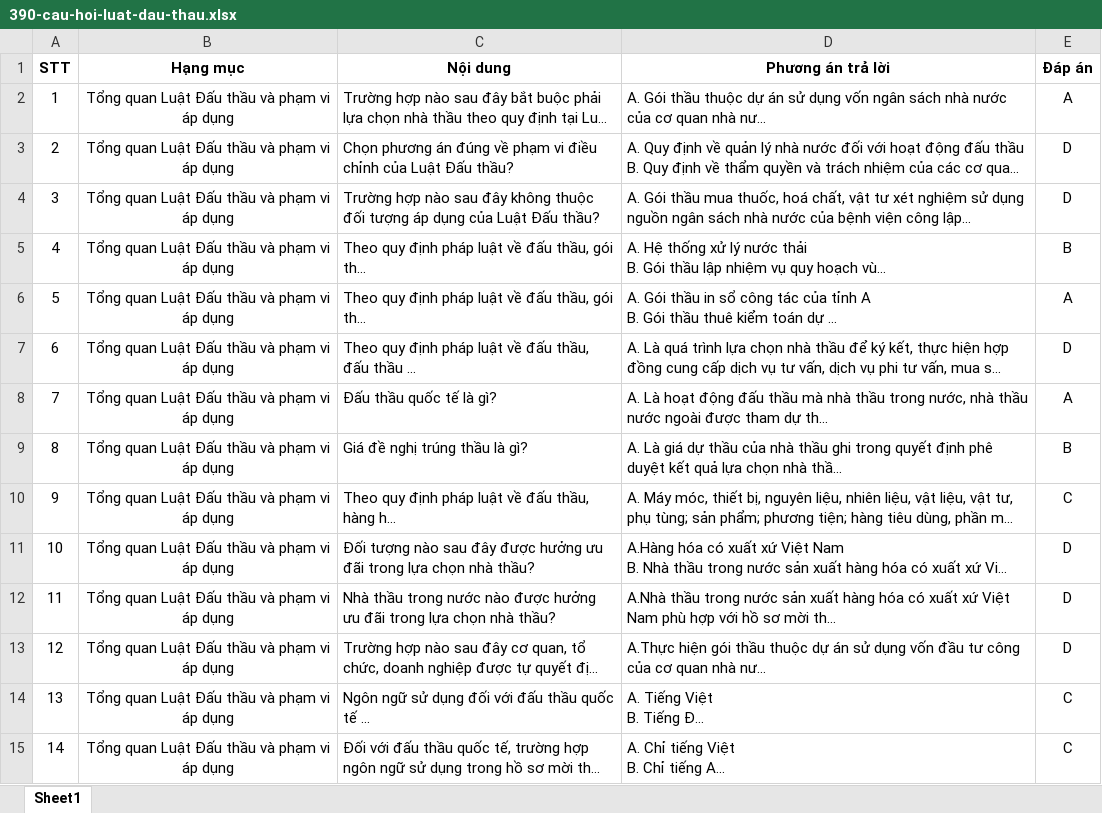
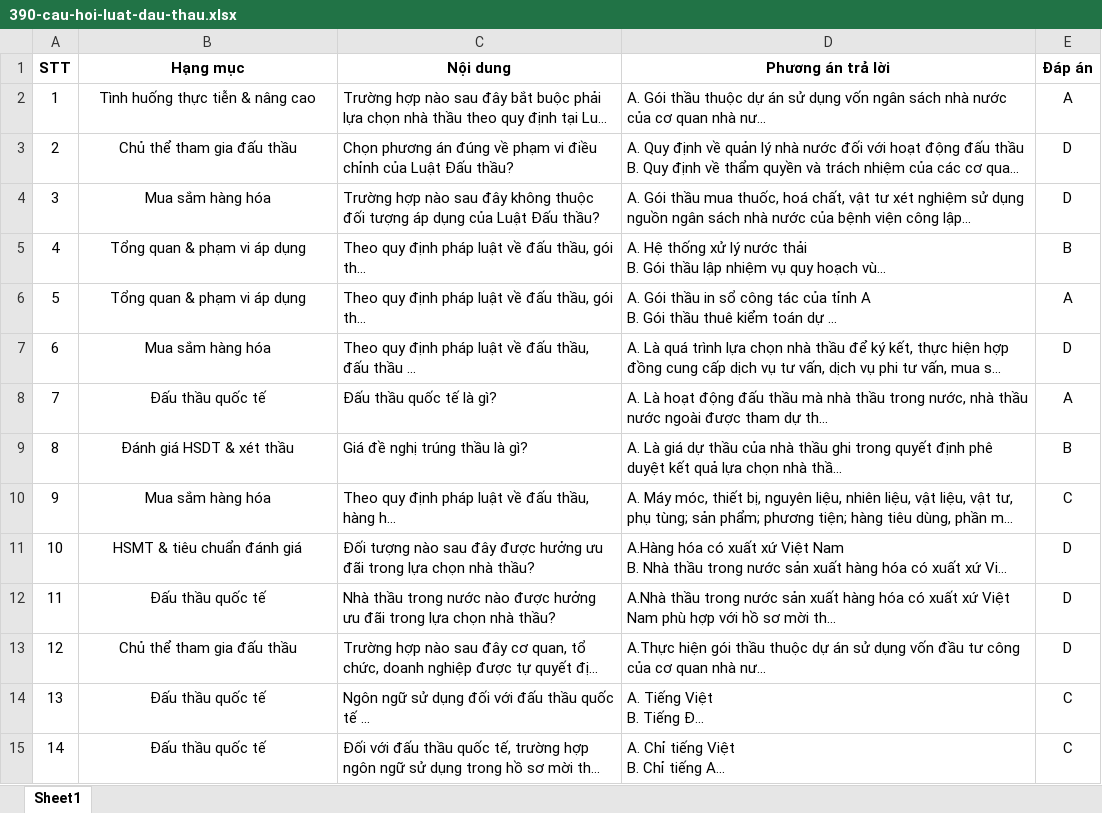
Before and after one commit to nhinguyenminh/Trac-nghiem-luat-dau-thau, an Excel workbook: data/390-cau-hoi-luat-dau-thau.xlsx, sheet Sheet1, drawn as a sheet; only a part is shown; long unchanged cells end in …; values as stored, in another font and other column widths than the file's, no borders; the diff covers the shown part only; the diff names each change by its address in the sheet, - before the commit and + after, or states it on an @@ line.

```diff
--- a/data/390-cau-hoi-luat-dau-thau.xlsx (sheet Sheet1)
+++ b/data/390-cau-hoi-luat-dau-thau.xlsx (sheet Sheet1)
-B2 (Hạng mục): Tổng quan Luật Đấu thầu và phạm vi áp dụng
+B2 (Hạng mục): Tình huống thực tiễn & nâng cao
-B3 (Hạng mục): Tổng quan Luật Đấu thầu và phạm vi áp dụng
+B3 (Hạng mục): Chủ thể tham gia đấu thầu
-B4 (Hạng mục): Tổng quan Luật Đấu thầu và phạm vi áp dụng
+B4 (Hạng mục): Mua sắm hàng hóa
-B5:B6 (Hạng mục): Tổng quan Luật Đấu thầu và phạm vi áp dụng
+B5:B6 (Hạng mục): Tổng quan & phạm vi áp dụng
-B7 (Hạng mục): Tổng quan Luật Đấu thầu và phạm vi áp dụng
+B7 (Hạng mục): Mua sắm hàng hóa
-B8 (Hạng mục): Tổng quan Luật Đấu thầu và phạm vi áp dụng
+B8 (Hạng mục): Đấu thầu quốc tế
-B9 (Hạng mục): Tổng quan Luật Đấu thầu và phạm vi áp dụng
+B9 (Hạng mục): Đánh giá HSDT & xét thầu
-B10 (Hạng mục): Tổng quan Luật Đấu thầu và phạm vi áp dụng
+B10 (Hạng mục): Mua sắm hàng hóa
-B11 (Hạng mục): Tổng quan Luật Đấu thầu và phạm vi áp dụng
+B11 (Hạng mục): HSMT & tiêu chuẩn đánh giá
-B12 (Hạng mục): Tổng quan Luật Đấu thầu và phạm vi áp dụng
+B12 (Hạng mục): Đấu thầu quốc tế
-B13 (Hạng mục): Tổng quan Luật Đấu thầu và phạm vi áp dụng
+B13 (Hạng mục): Chủ thể tham gia đấu thầu
-B14:B15 (Hạng mục): Tổng quan Luật Đấu thầu và phạm vi áp dụng
+B14:B15 (Hạng mục): Đấu thầu quốc tế
```
Also changed, not shown: 351 edited cells elsewhere in this sheet, formulas that keep their value, data/50-cau-bo-sung.xlsx, 2 other files.
